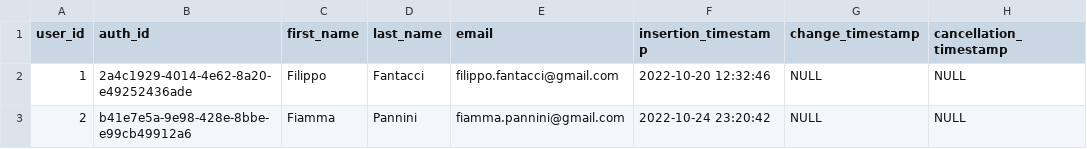
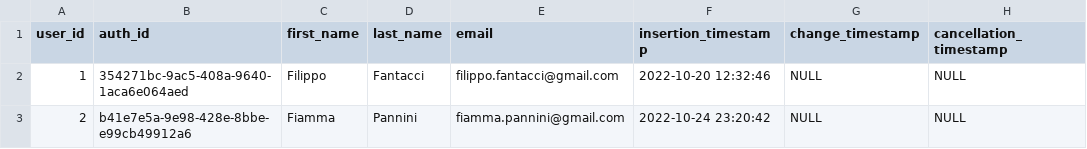
Before and after one commit to filippofantacci/Stingify_API, a CSV file: src/main/resources/db/data/users.csv, drawn as a sheet.

```diff
--- a/src/main/resources/db/data/users.csv
+++ b/src/main/resources/db/data/users.csv
@@ -1,3 +1,3 @@
 user_id;auth_id;first_name;last_name;email;insertion_timestamp;change_timestamp;cancellation_timestamp
-1;2a4c1929-4014-4e62-8a20-e49252436ade;Filippo;Fantacci;filippo.fantacci@gmail.com;2022-10-20 12:32:46;NULL;NULL
+1;354271bc-9ac5-408a-9640-1aca6e064aed;Filippo;Fantacci;filippo.fantacci@gmail.com;2022-10-20 12:32:46;NULL;NULL
 2;b41e7e5a-9e98-428e-8bbe-e99cb49912a6;Fiamma;Pannini;fiamma.pannini@gmail.com;2022-10-24 23:20:42;NULL;NULL
```
Also changed, not shown: src/main/resources/db/data/budget_books.csv, src/main/resources/db/data/users_budget_books.csv, 9 other files.
